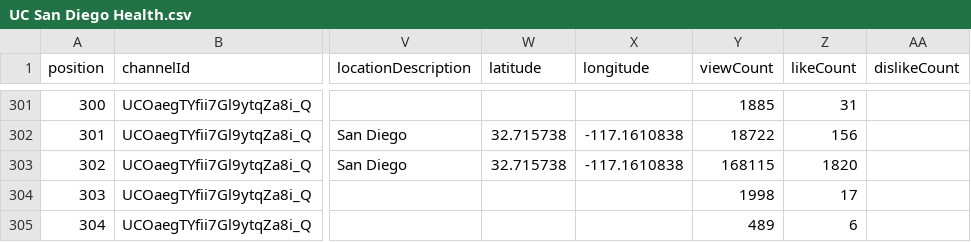
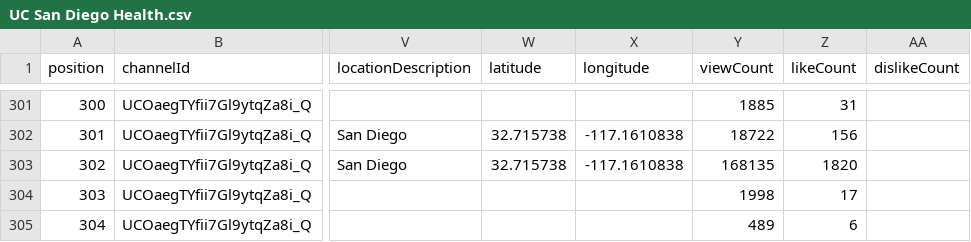
Before and after one commit to GavinCopley/Palomar-MediPulse-Backend, a CSV file: data/yt/UC San Diego Health.csv, drawn as a sheet; only a part is shown, gaps mark what is left out; the diff names each change by its address in the sheet, - before the commit and + after, or states it on an @@ line.

```diff
--- a/data/yt/UC San Diego Health.csv
+++ b/data/yt/UC San Diego Health.csv
-Y303 (viewCount): 168115
+Y303 (viewCount): 168135
```
Also changed, not shown: 9 other files.
